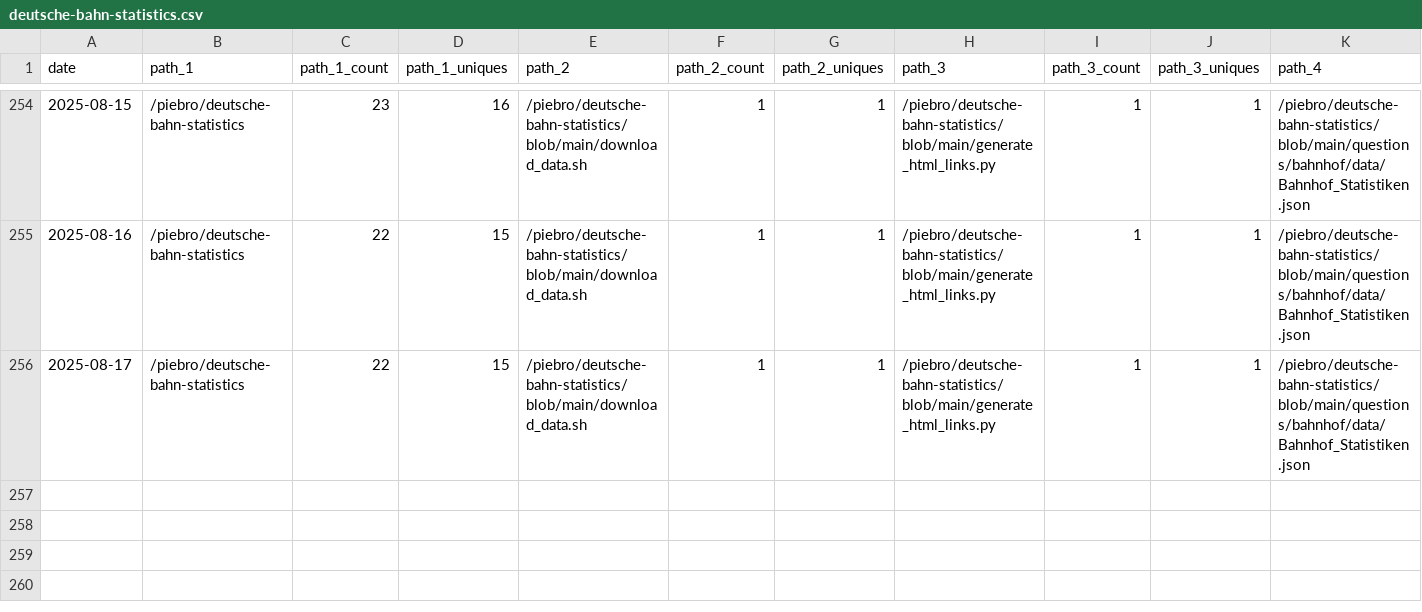
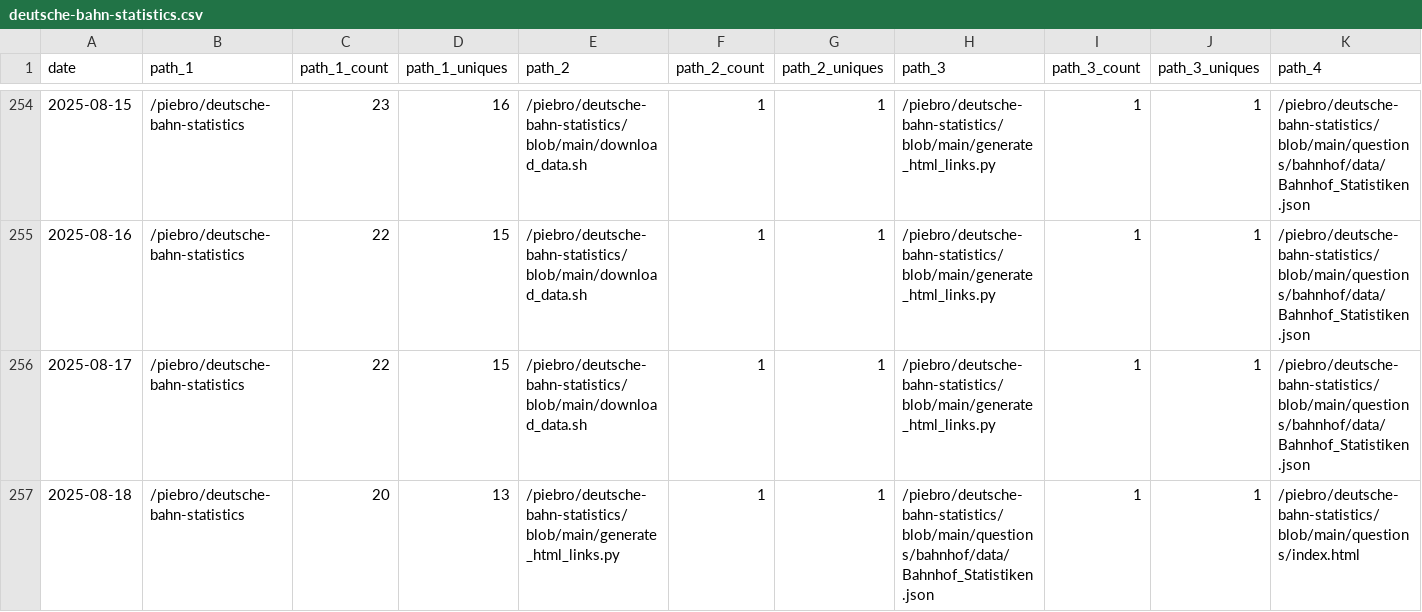
Before and after one commit to piebro/github-repo-traffic-stats, a CSV file: data/github_paths/deutsche-bahn-statistics.csv, drawn as a sheet; only a part is shown, gaps mark what is left out; rows hold the shown columns only; the diff names each change by its address in the sheet, - before the commit and + after, or states it on an @@ line.

```diff
--- a/data/github_paths/deutsche-bahn-statistics.csv
+++ b/data/github_paths/deutsche-bahn-statistics.csv
+row 257: 2025-08-18 | /piebro/deutsche-bahn-statistics | 20 | 13 | /piebro/deutsche-bahn-statistics/blob/main/generate_html_links.py | 1 | 1 | /piebro/deutsche-bahn-statistics/blob/main/questions/bahnhof/data/Bahnhof_Statistiken.json | 1 | 1 | /piebro/deutsche-bahn-statistics/blob/main/questions/index.html
```
Also changed, not shown: data/github_paths/deutsche-bahn-data.csv, data/github_paths/echo-mcp-server-for-testing.csv, 38 other files.
